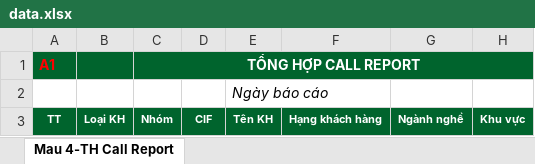
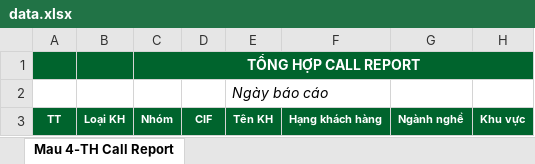
Before and after one commit to klat-open/ExportToPDF, an Excel workbook: Code/ExportToPDF/Uploads/data.xlsx, sheet Mau 4-TH Call Report, drawn as a sheet; only a part is shown; values as stored, in another font and other column widths than the file's, no borders; the diff names each change by its address in the sheet, - before the commit and + after, or states it on an @@ line.

```diff
--- a/Code/ExportToPDF/Uploads/data.xlsx (sheet Mau 4-TH Call Report)
+++ b/Code/ExportToPDF/Uploads/data.xlsx (sheet Mau 4-TH Call Report)
-A1: A1
+A1: (empty)
```
Also changed, not shown: 1 other file.
